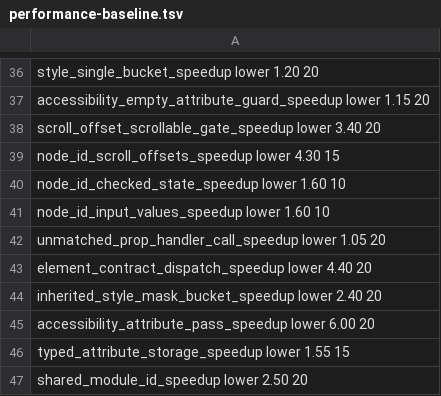
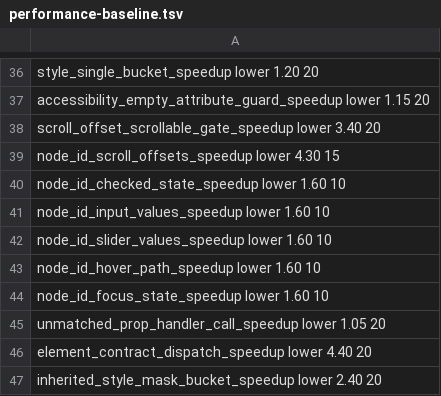
Before and after one commit to Kolby11/mesh, a TSV file: config/performance-baseline.tsv, drawn as a sheet; only a part is shown, gaps mark what is left out; the shorter side is filled out with more unchanged rows.

Commit message:
Migrate interaction state to node identities

```diff
--- a/config/performance-baseline.tsv
+++ b/config/performance-baseline.tsv
@@ -41,2 +41,5 @@ node_id_checked_state_speedup               lower      1.60      10
 node_id_input_values_speedup                lower      1.60      10
+node_id_slider_values_speedup               lower      1.60      10
+node_id_hover_path_speedup                  lower      1.60      10
+node_id_focus_state_speedup                 lower      1.60      10
 unmatched_prop_handler_call_speedup        lower      1.05      20
```
Also changed, not shown: 20 other files.
